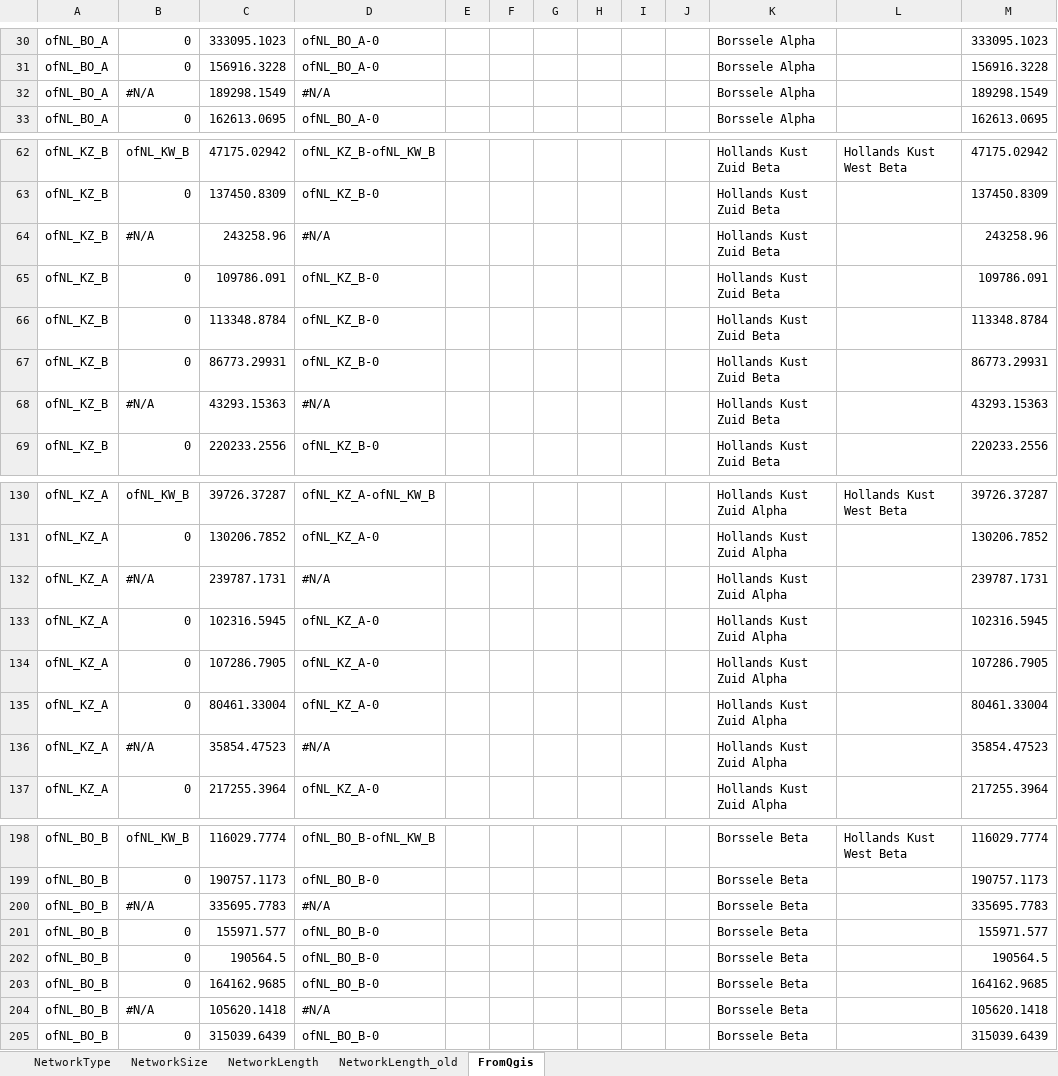
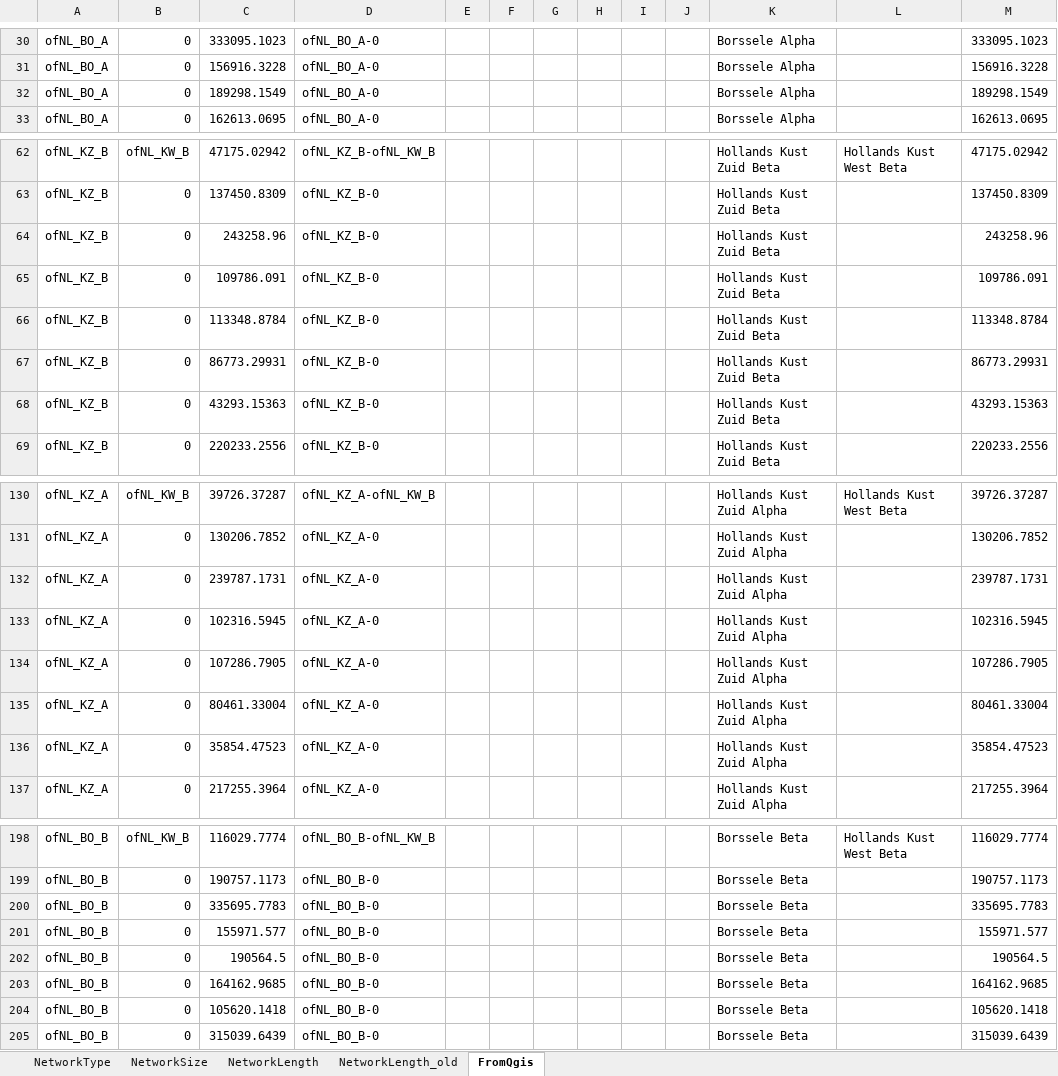
Before and after one commit to UU-ER/AdOpT-NET0, an Excel workbook: cases/NorthSea/Networks/NetworkDataElectricity.xlsx, sheet FromQgis, drawn as a sheet; only a part is shown, gaps mark what is left out; values as stored, in another font and other column widths than the file's, no cell formats; the diff covers the shown part only; the diff names each change by its address in the sheet, - before the commit and + after, or states it on an @@ line.

```diff
--- a/cases/NorthSea/Networks/NetworkDataElectricity.xlsx (sheet FromQgis)
+++ b/cases/NorthSea/Networks/NetworkDataElectricity.xlsx (sheet FromQgis)
-B32: #N/A
+B32: 0
-D32: #N/A
+D32: ofNL_BO_A-0
-B64: #N/A
+B64: 0
-D64: #N/A
+D64: ofNL_KZ_B-0
-B68: #N/A
+B68: 0
-D68: #N/A
+D68: ofNL_KZ_B-0
-B132: #N/A
+B132: 0
-D132: #N/A
+D132: ofNL_KZ_A-0
-B136: #N/A
+B136: 0
-D136: #N/A
+D136: ofNL_KZ_A-0
-B200: #N/A
+B200: 0
-D200: #N/A
+D200: ofNL_BO_B-0
-B204: #N/A
+B204: 0
-D204: #N/A
+D204: ofNL_BO_B-0
```
Also changed, not shown: 60 edited cells elsewhere in this sheet, sheet NetworkLength, sheet NetworkSize, sheet NetworkType, sheet NetworkLength_old, cell formats, cases/NorthSea/Networks/ImportLimits.xlsx, cases/NorthSea/Networks/NetworkDataHydrogen.xlsx, 11 other files.
